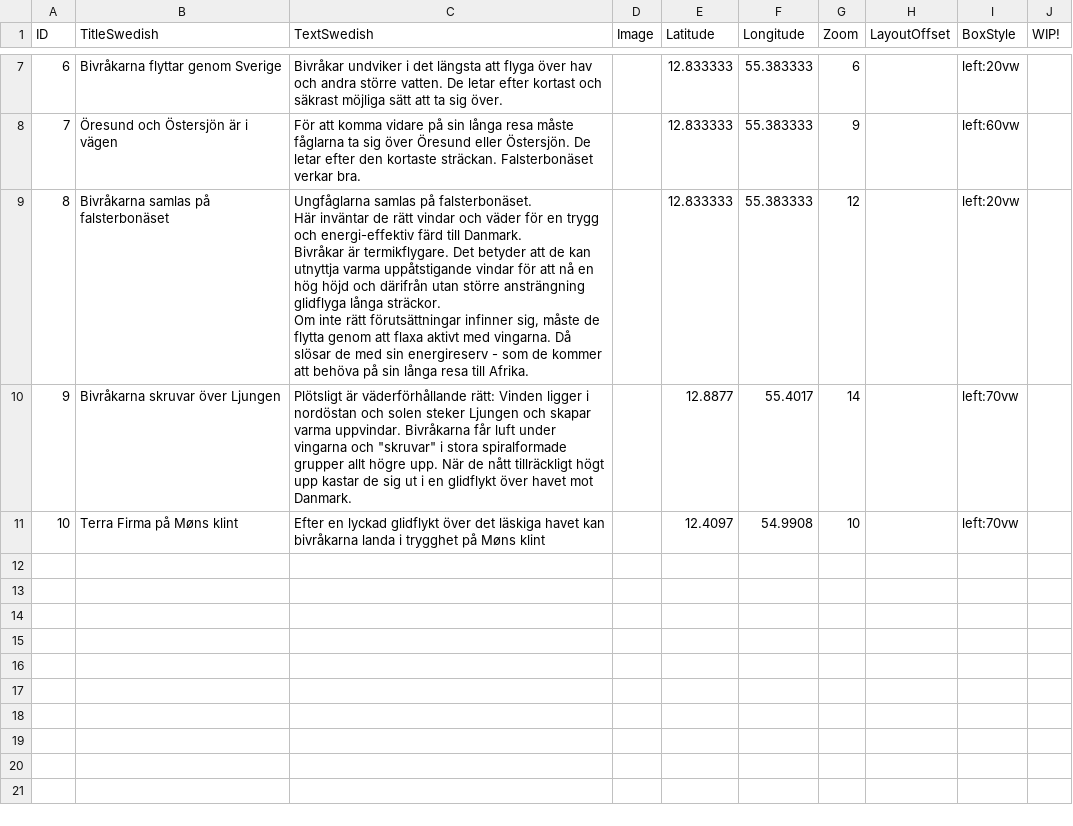
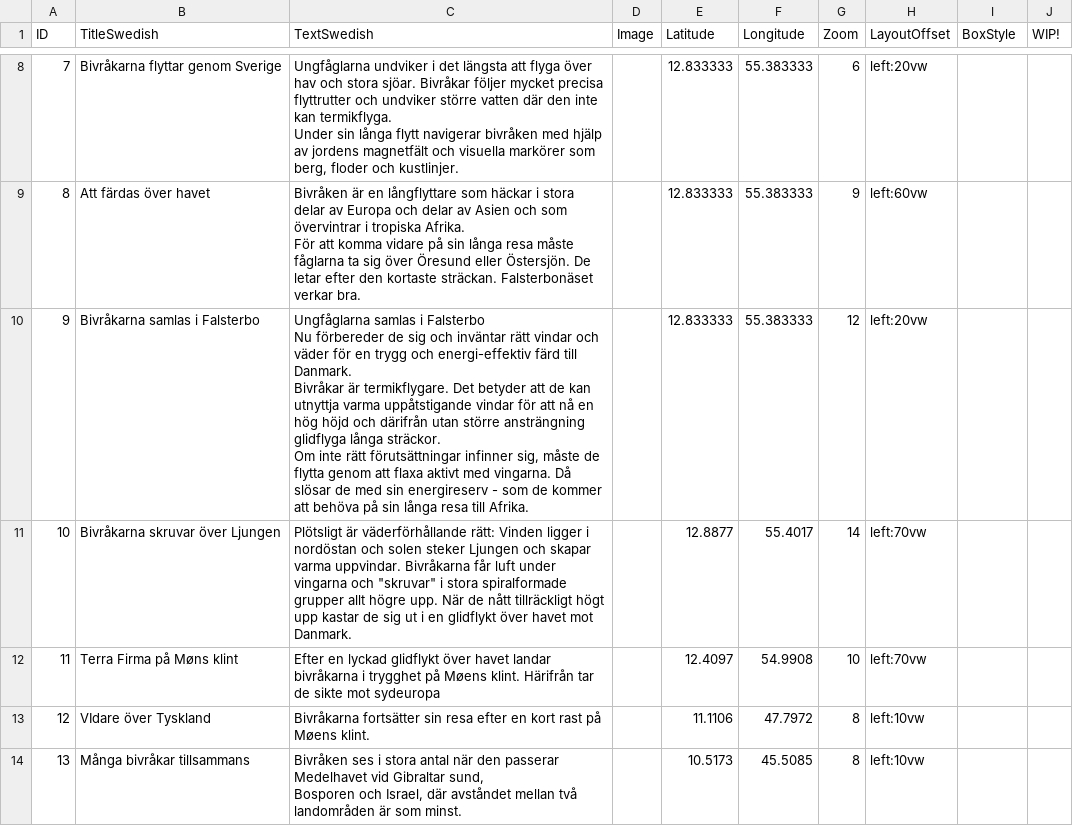
Before and after one commit to unsworn/ufs-birdstories, a CSV file: data/data.csv, drawn as a sheet; only a part is shown, gaps mark what is left out; addresses are those after the commit; ↵ is a line break in a cell; the diff covers the shown part only; the diff names each change by its address in the sheet, - before the commit and + after, or states it on an @@ line.

Commit message:
* Added more contents, * changed the title * removed text-transform:uppercase on h3

```diff
--- a/data/data.csv
+++ b/data/data.csv
@@ column A (ID) renumbered between rows 3 and 12 @@
-C8 (TextSwedish): Bivråkar undviker i det längsta att flyga över hav och andra större vatten. De letar efter kortast och säkrast möjliga sätt att ta sig över.
+C8 (TextSwedish): Ungfåglarna undviker i det längsta att flyga över hav och stora sjöar. Bivråkar följer mycket precisa flyttrutter och undviker större vatten där den inte kan termikflyga. ↵ Under sin långa flytt navigerar bivråken med hjälp av jordens magnetfält och visuella markörer som berg, floder och kustlinjer.
-H8 (LayoutOffset): (empty)
+H8 (LayoutOffset): left:20vw
-I8 (BoxStyle): left:20vw
+I8 (BoxStyle): (empty)
-B9 (TitleSwedish): Öresund och Östersjön är i vägen
+B9 (TitleSwedish): Att färdas över havet
-C9 (TextSwedish): För att…
+C9 (TextSwedish): Bivråken är en långflyttare som häckar i stora delar av Europa och delar av Asien och som övervintrar i tropiska Afrika. ↵ För att…
-H9 (LayoutOffset): (empty)
+H9 (LayoutOffset): left:60vw
-I9 (BoxStyle): left:60vw
+I9 (BoxStyle): (empty)
-B10 (TitleSwedish): Bivråkarna samlas på falsterbonäset
+B10 (TitleSwedish): Bivråkarna samlas i Falsterbo
-C10 (TextSwedish): Ungfåglarna samlas på falsterbonäset. ↵ Här inväntar de rätt vindar…
+C10 (TextSwedish): Ungfåglarna samlas i Falsterbo ↵ Nu förbereder de sig och inväntar rätt vindar…
-H10 (LayoutOffset): (empty)
+H10 (LayoutOffset): left:20vw
-I10 (BoxStyle): left:20vw
+I10 (BoxStyle): (empty)
-H11:H12 (LayoutOffset): (empty)
+H11:H12 (LayoutOffset): left:70vw
-I11:I12 (BoxStyle): left:70vw
+I11:I12 (BoxStyle): (empty)
-C12 (TextSwedish): …glidflykt över det läskiga havet kan bivråkarna landa i trygghet på Møns klint
+C12 (TextSwedish): …glidflykt över havet landar bivråkarna i trygghet på Møens klint. Härifrån tar de sikte mot sydeuropa
+row 13: 12 | VIdare över Tyskland | Bivråkarna fortsätter sin resa efter en kort rast på Møens klint. |  | 11.1106 | 47.7972 | 8 | left:10vw
+row 14: 13 | Många bivråkar tillsammans | Bivråken ses i stora antal när den passerar Medelhavet vid Gibraltar sund, ↵ Bosporen och Israel, där avståndet mellan två landområden är som minst. |  | 10.5173 | 45.5085 | 8 | left:10vw
```
Also changed, not shown: 2 added rows and 14 edited cells elsewhere in this file, 2 other files.
